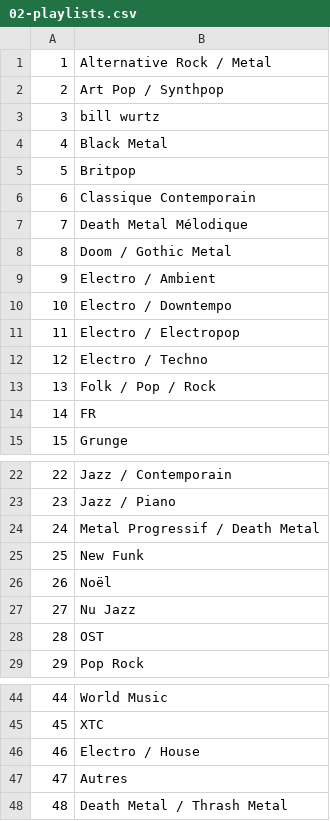
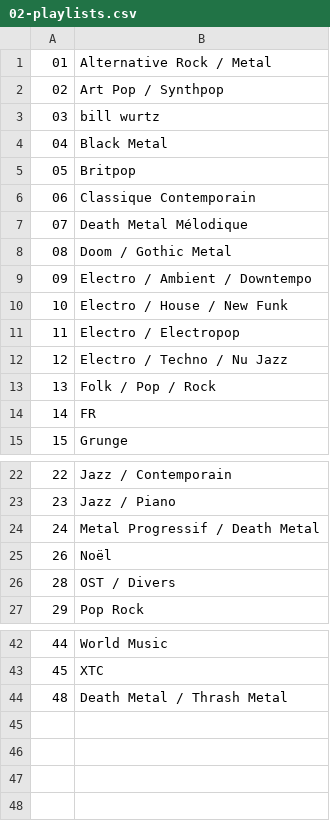
Before and after one commit to dbeley/playlist-versioning, a CSV file: files/02-playlists.csv, drawn as a sheet; only a part is shown, gaps mark what is left out.

```diff
--- a/files/02-playlists.csv
+++ b/files/02-playlists.csv
@@ -1,13 +1,13 @@
-1;Alternative Rock / Metal
-2;Art Pop / Synthpop
-3;bill wurtz
-4;Black Metal
-5;Britpop
-6;Classique Contemporain
-7;Death Metal Mélodique
-8;Doom / Gothic Metal
-9;Electro / Ambient
-10;Electro / Downtempo
+01;Alternative Rock / Metal
+02;Art Pop / Synthpop
+03;bill wurtz
+04;Black Metal
+05;Britpop
+06;Classique Contemporain
+07;Death Metal Mélodique
+08;Doom / Gothic Metal
+09;Electro / Ambient / Downtempo
+10;Electro / House / New Funk
 11;Electro / Electropop
-12;Electro / Techno
+12;Electro / Techno / Nu Jazz
 13;Folk / Pop / Rock
@@ -24,6 +24,4 @@
 24;Metal Progressif / Death Metal
-25;New Funk
 26;Noël
-27;Nu Jazz
-28;OST
+28;OST / Divers
 29;Pop Rock
@@ -45,4 +43,2 @@
 45;XTC
-46;Electro / House
-47;Autres
 48;Death Metal / Thrash Metal
```
Also changed, not shown: files/00-d_beley_favorite_tracks.csv, files/01-result_mplaylist.csv, 13 other files.
